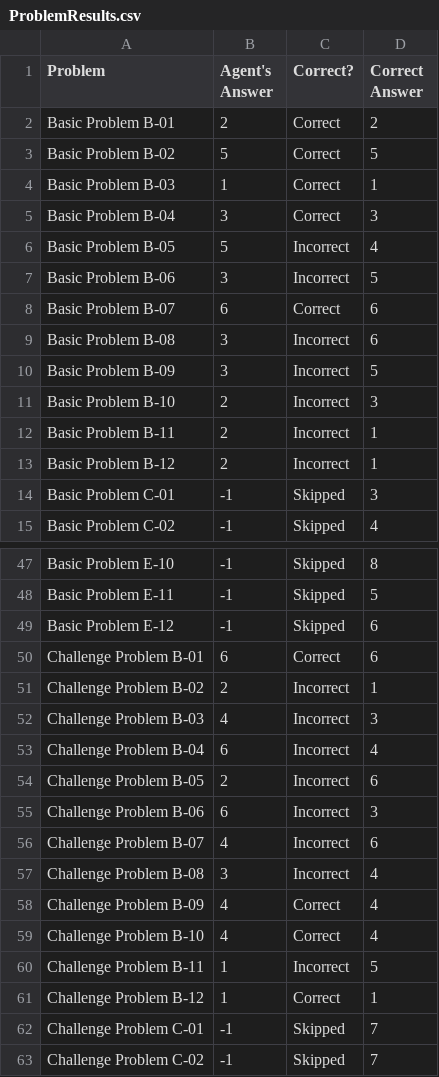
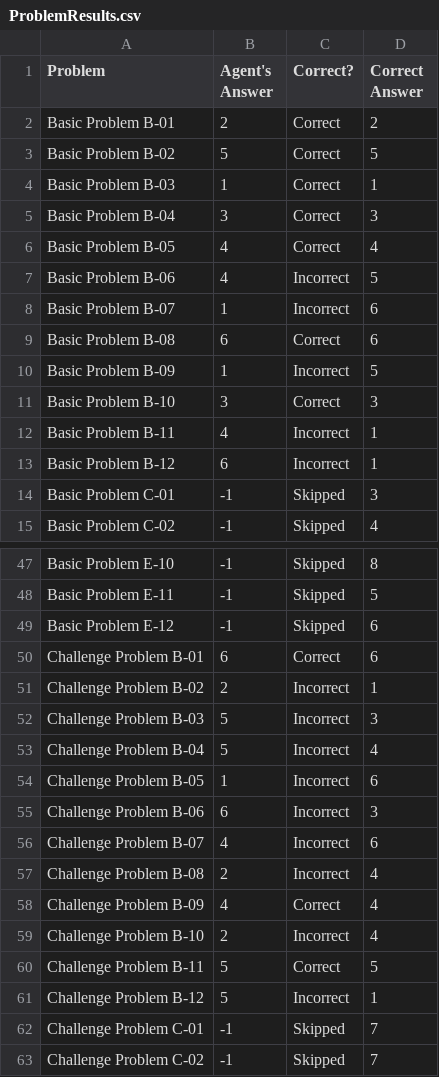
Before and after one commit to joshalvarado99/RPM-Agent, a CSV file: ProblemResults.csv, drawn as a sheet; only a part is shown, gaps mark what is left out.

```diff
--- a/ProblemResults.csv
+++ b/ProblemResults.csv
@@ -5,10 +5,10 @@ Basic Problem B-03,1,Correct,1
 Basic Problem B-04,3,Correct,3
-Basic Problem B-05,5,Incorrect,4
-Basic Problem B-06,3,Incorrect,5
-Basic Problem B-07,6,Correct,6
-Basic Problem B-08,3,Incorrect,6
-Basic Problem B-09,3,Incorrect,5
-Basic Problem B-10,2,Incorrect,3
-Basic Problem B-11,2,Incorrect,1
-Basic Problem B-12,2,Incorrect,1
+Basic Problem B-05,4,Correct,4
+Basic Problem B-06,4,Incorrect,5
+Basic Problem B-07,1,Incorrect,6
+Basic Problem B-08,6,Correct,6
+Basic Problem B-09,1,Incorrect,5
+Basic Problem B-10,3,Correct,3
+Basic Problem B-11,4,Incorrect,1
+Basic Problem B-12,6,Incorrect,1
 Basic Problem C-01,-1,Skipped,3
@@ -51,12 +51,12 @@ Challenge Problem B-01,6,Correct,6
 Challenge Problem B-02,2,Incorrect,1
-Challenge Problem B-03,4,Incorrect,3
-Challenge Problem B-04,6,Incorrect,4
-Challenge Problem B-05,2,Incorrect,6
+Challenge Problem B-03,5,Incorrect,3
+Challenge Problem B-04,5,Incorrect,4
+Challenge Problem B-05,1,Incorrect,6
 Challenge Problem B-06,6,Incorrect,3
 Challenge Problem B-07,4,Incorrect,6
-Challenge Problem B-08,3,Incorrect,4
+Challenge Problem B-08,2,Incorrect,4
 Challenge Problem B-09,4,Correct,4
-Challenge Problem B-10,4,Correct,4
-Challenge Problem B-11,1,Incorrect,5
-Challenge Problem B-12,1,Correct,1
+Challenge Problem B-10,2,Incorrect,4
+Challenge Problem B-11,5,Correct,5
+Challenge Problem B-12,5,Incorrect,1
 Challenge Problem C-01,-1,Skipped,7
```
Also changed, not shown: AgentAnswers.csv, SetResults.csv, 1 other file.
